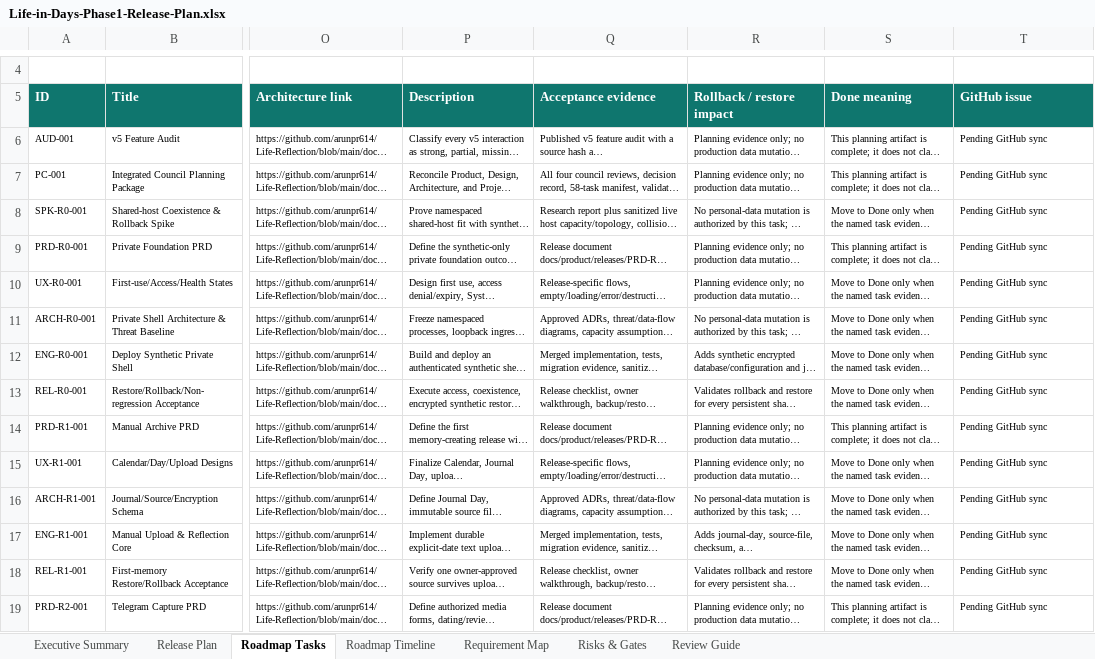
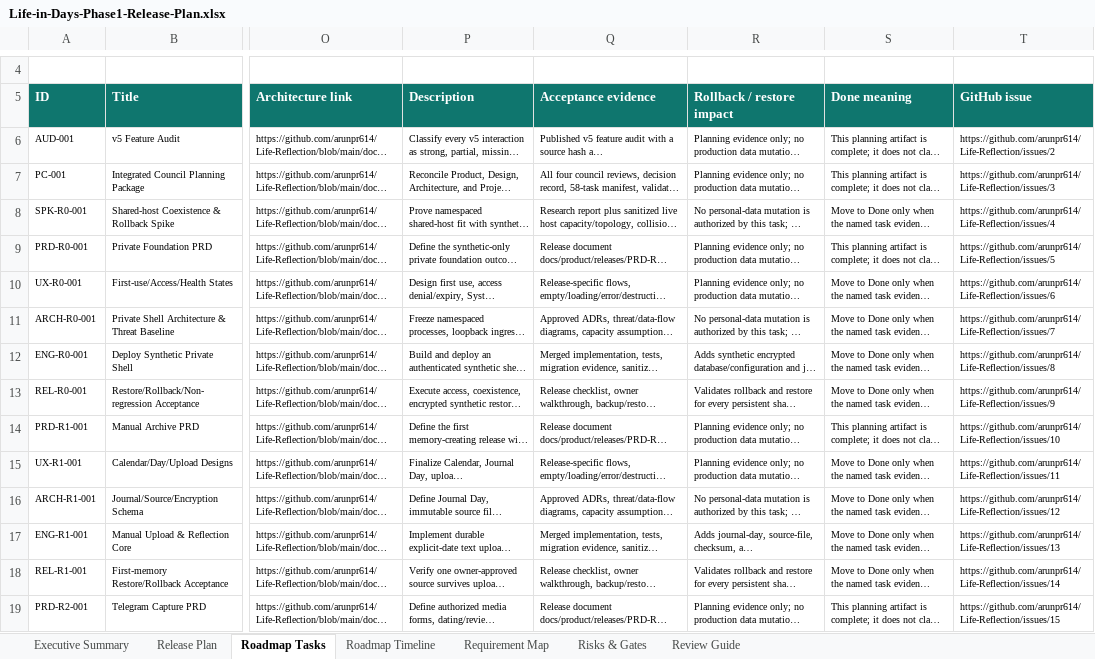
Before and after one commit to arunpr614/Life-Reflection, an Excel workbook: outputs/phase1/Life-in-Days-Phase1-Release-Plan.xlsx, sheet Roadmap Tasks, drawn as a sheet; only a part is shown, gaps mark what is left out; long unchanged cells end in …; values as stored, in another font and other column widths than the file's, no borders; conditional formats and table styles not drawn; the diff covers the shown part only; the diff names each change by its address in the sheet, - before the commit and + after, or states it on an @@ line.

Commit message:
Synchronize Phase 1 GitHub roadmap

```diff
--- a/outputs/phase1/Life-in-Days-Phase1-Release-Plan.xlsx (sheet Roadmap Tasks)
+++ b/outputs/phase1/Life-in-Days-Phase1-Release-Plan.xlsx (sheet Roadmap Tasks)
-T6 (GitHub issue): Pending GitHub sync
+T6 (GitHub issue): https://github.com/arunpr614/Life-Reflection/issues/2
-T7 (GitHub issue): Pending GitHub sync
+T7 (GitHub issue): https://github.com/arunpr614/Life-Reflection/issues/3
-T8 (GitHub issue): Pending GitHub sync
+T8 (GitHub issue): https://github.com/arunpr614/Life-Reflection/issues/4
-T9 (GitHub issue): Pending GitHub sync
+T9 (GitHub issue): https://github.com/arunpr614/Life-Reflection/issues/5
-T10 (GitHub issue): Pending GitHub sync
+T10 (GitHub issue): https://github.com/arunpr614/Life-Reflection/issues/6
-T11 (GitHub issue): Pending GitHub sync
+T11 (GitHub issue): https://github.com/arunpr614/Life-Reflection/issues/7
-T12 (GitHub issue): Pending GitHub sync
+T12 (GitHub issue): https://github.com/arunpr614/Life-Reflection/issues/8
-T13 (GitHub issue): Pending GitHub sync
+T13 (GitHub issue): https://github.com/arunpr614/Life-Reflection/issues/9
-T14 (GitHub issue): Pending GitHub sync
+T14 (GitHub issue): https://github.com/arunpr614/Life-Reflection/issues/10
-T15 (GitHub issue): Pending GitHub sync
+T15 (GitHub issue): https://github.com/arunpr614/Life-Reflection/issues/11
-T16 (GitHub issue): Pending GitHub sync
+T16 (GitHub issue): https://github.com/arunpr614/Life-Reflection/issues/12
-T17 (GitHub issue): Pending GitHub sync
+T17 (GitHub issue): https://github.com/arunpr614/Life-Reflection/issues/13
-T18 (GitHub issue): Pending GitHub sync
+T18 (GitHub issue): https://github.com/arunpr614/Life-Reflection/issues/14
-T19 (GitHub issue): Pending GitHub sync
+T19 (GitHub issue): https://github.com/arunpr614/Life-Reflection/issues/15
```
Also changed, not shown: 44 edited cells elsewhere in this sheet, charts or pictures, 5 other files.
